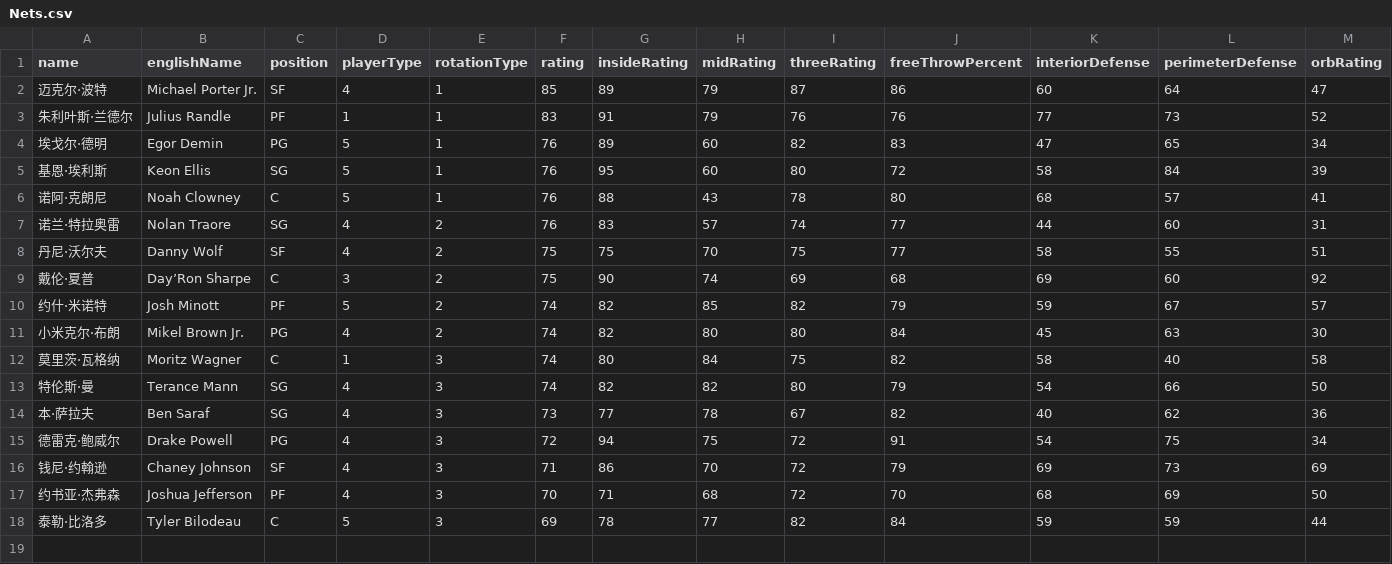
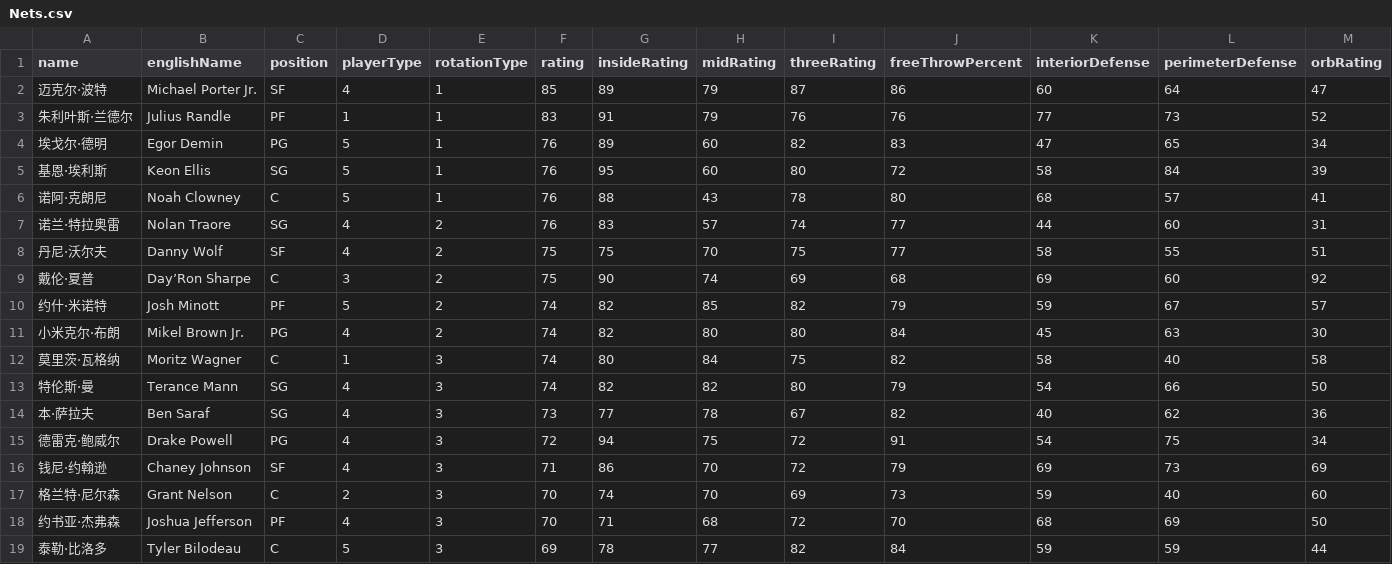
Before and after one commit to MikeYan01/NBA-Sim-Web, a CSV file: nba-sim-web/public/data/rosters/Nets.csv, drawn as a sheet; only a part is shown; rows hold the shown columns only; the diff names each change by its address in the sheet, - before the commit and + after, or states it on an @@ line.

Commit message:
Update roster

```diff
--- a/nba-sim-web/public/data/rosters/Nets.csv
+++ b/nba-sim-web/public/data/rosters/Nets.csv
+row 17: 格兰特·尼尔森 | Grant Nelson | C | 2 | 3 | 70 | 74 | 70 | 69 | 73 | 59 | 40 | 60
```
Also changed, not shown: nba-sim-web/public/data/rosters/Grizzlies.csv, nba-sim-web/public/data/rosters/Kings.csv, 6 other files.
